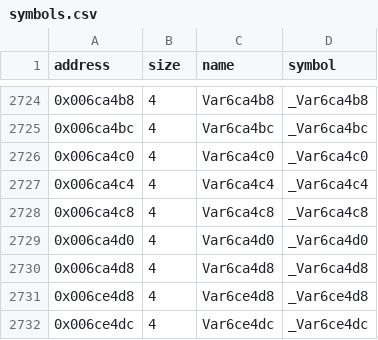
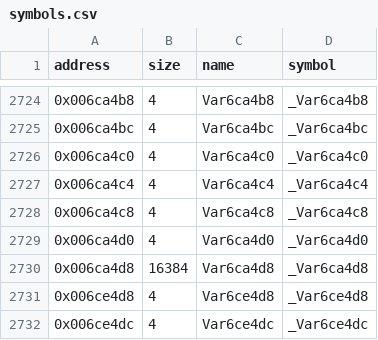
Before and after one commit to LostArtefacts/tr03, a CSV file: config/symbols.csv, drawn as a sheet; only a part is shown, gaps mark what is left out.

```diff
--- a/config/symbols.csv
+++ b/config/symbols.csv
@@ -2729,3 +2729,3 @@ address,size,name,symbol
 0x006ca4d0,4,Var6ca4d0,_Var6ca4d0
-0x006ca4d8,4,Var6ca4d8,_Var6ca4d8
+0x006ca4d8,16384,Var6ca4d8,_Var6ca4d8
 0x006ce4d8,4,Var6ce4d8,_Var6ce4d8
```
Also changed, not shown: 3 other files.
